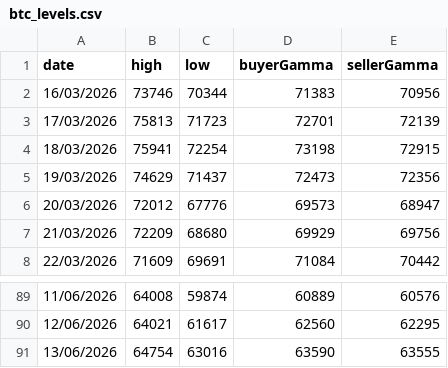
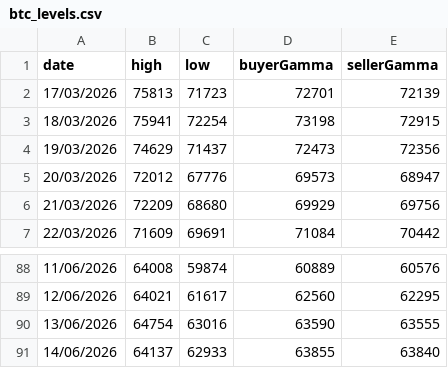
Before and after one commit to mabkkhome-lgtm/deribit-options-data, a CSV file: data/btc_levels.csv, drawn as a sheet; only a part is shown, gaps mark what is left out; removed rows and columns are numbered as before the commit, all else as after; the diff names each change by its address in the sheet, - before the commit and + after, or states it on an @@ line.

```diff
--- a/data/btc_levels.csv
+++ b/data/btc_levels.csv
-row 2: 16/03/2026 | 73746 | 70344 | 71383 | 70956
+row 91: 14/06/2026 | 64137 | 62933 | 63855 | 63840
```
Also changed, not shown: 1 other file.
